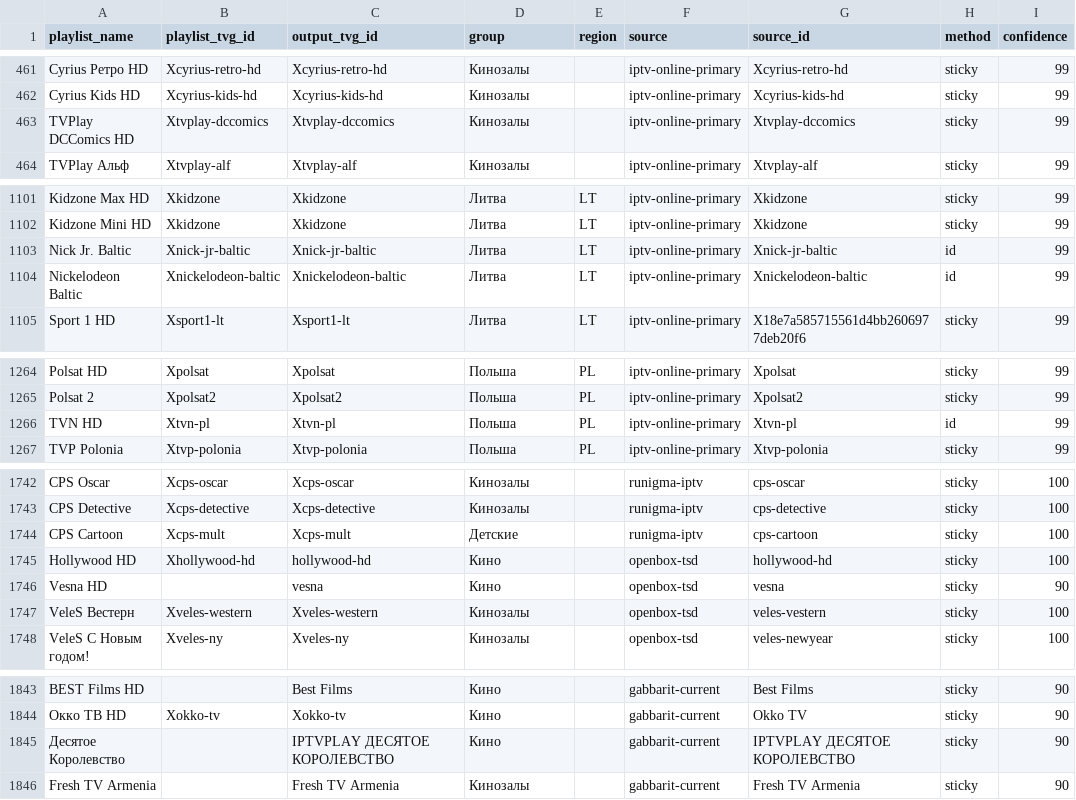
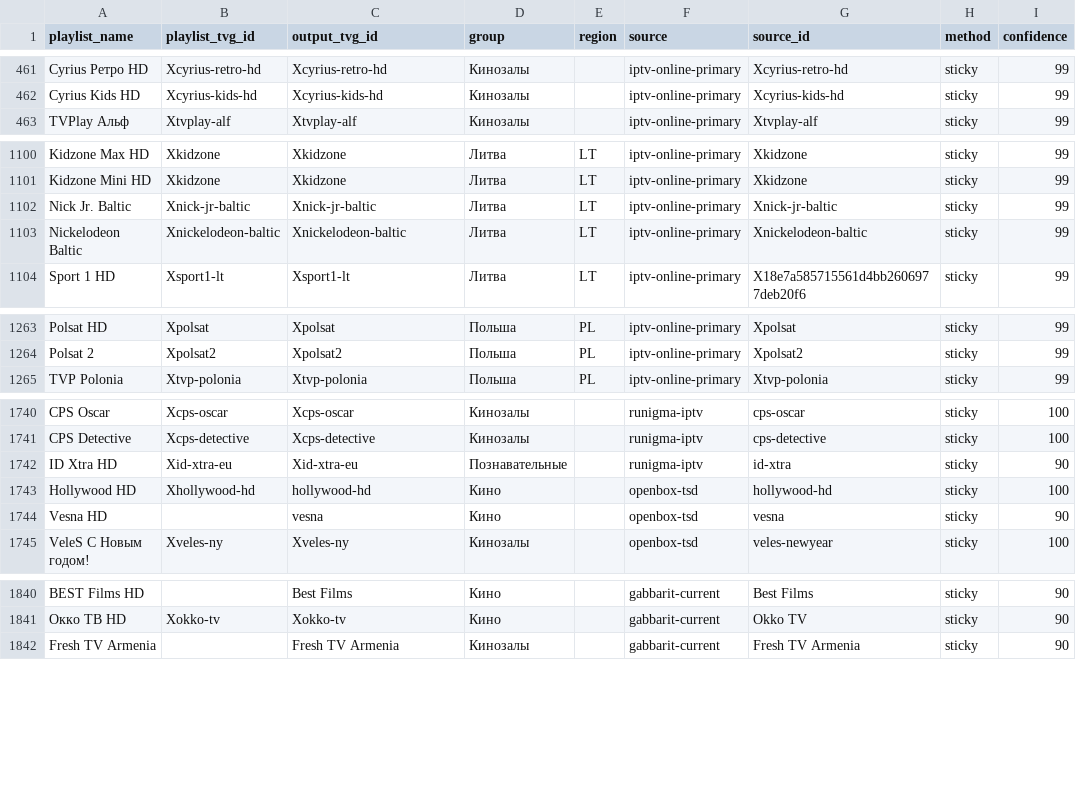
Before and after one commit to peter96son/iptv-epg-builder, a CSV file: output/mapping.csv, drawn as a sheet; only a part is shown, gaps mark what is left out; the diff covers the shown part only.

```diff
--- a/output/mapping.csv
+++ b/output/mapping.csv
@@ -462,3 +462,2 @@ Cyrius Ретро HD,Xcyrius-retro-hd,Xcyrius-retro-hd,Кинозалы,,iptv-on
 Cyrius Kids HD,Xcyrius-kids-hd,Xcyrius-kids-hd,Кинозалы,,iptv-online-primary,Xcyrius-kids-hd,sticky,99
-TVPlay DCComics HD,Xtvplay-dccomics,Xtvplay-dccomics,Кинозалы,,iptv-online-primary,Xtvplay-dccomics,sticky,99
 TVPlay Альф,Xtvplay-alf,Xtvplay-alf,Кинозалы,,iptv-online-primary,Xtvplay-alf,sticky,99
@@ -1102,4 +1101,4 @@ Kidzone Max HD,Xkidzone,Xkidzone,Литва,LT,iptv-online-primary,Xkidzone,stic
 Kidzone Mini HD,Xkidzone,Xkidzone,Литва,LT,iptv-online-primary,Xkidzone,sticky,99
-Nick Jr. Baltic,Xnick-jr-baltic,Xnick-jr-baltic,Литва,LT,iptv-online-primary,Xnick-jr-baltic,id,99
-Nickelodeon Baltic,Xnickelodeon-baltic,Xnickelodeon-baltic,Литва,LT,iptv-online-primary,Xnickelodeon-baltic,id,99
+Nick Jr. Baltic,Xnick-jr-baltic,Xnick-jr-baltic,Литва,LT,iptv-online-primary,Xnick-jr-baltic,sticky,99
+Nickelodeon Baltic,Xnickelodeon-baltic,Xnickelodeon-baltic,Литва,LT,iptv-online-primary,Xnickelodeon-baltic,sticky,99
 Sport 1 HD,Xsport1-lt,Xsport1-lt,Литва,LT,iptv-online-primary,X18e7a585715561d4bb2606977deb20f6,sticky,99
@@ -1265,3 +1264,2 @@ Polsat HD,Xpolsat,Xpolsat,Польша,PL,iptv-online-primary,Xpolsat,sticky,99
 Polsat 2,Xpolsat2,Xpolsat2,Польша,PL,iptv-online-primary,Xpolsat2,sticky,99
-TVN HD,Xtvn-pl,Xtvn-pl,Польша,PL,iptv-online-primary,Xtvn-pl,id,99
 TVP Polonia,Xtvp-polonia,Xtvp-polonia,Польша,PL,iptv-online-primary,Xtvp-polonia,sticky,99
@@ -1743,6 +1741,5 @@ CPS Oscar,Xcps-oscar,Xcps-oscar,Кинозалы,,runigma-iptv,cps-oscar,sticky,
 CPS Detective,Xcps-detective,Xcps-detective,Кинозалы,,runigma-iptv,cps-detective,sticky,100
-CPS Cartoon,Xcps-mult,Xcps-mult,Детские,,runigma-iptv,cps-cartoon,sticky,100
+ID Xtra HD,Xid-xtra-eu,Xid-xtra-eu,Познавательные,,runigma-iptv,id-xtra,sticky,90
 Hollywood HD,Xhollywood-hd,hollywood-hd,Кино,,openbox-tsd,hollywood-hd,sticky,100
 Vesna HD,,vesna,Кино,,openbox-tsd,vesna,sticky,90
-VeleS Вестерн,Xveles-western,Xveles-western,Кинозалы,,openbox-tsd,veles-vestern,sticky,100
 VeleS С Новым годом!,Xveles-ny,Xveles-ny,Кинозалы,,openbox-tsd,veles-newyear,sticky,100
@@ -1844,3 +1841,2 @@ BEST Films HD,,Best Films,Кино,,gabbarit-current,Best Films,sticky,90
 Окко ТВ HD,Xokko-tv,Xokko-tv,Кино,,gabbarit-current,Okko TV,sticky,90
-Десятое Королевство,,IPTVPLAY ДЕСЯТОЕ КОРОЛЕВСТВО,Кино,,gabbarit-current,IPTVPLAY ДЕСЯТОЕ КОРОЛЕВСТВО,sticky,90
 Fresh TV Armenia,,Fresh TV Armenia,Кинозалы,,gabbarit-current,Fresh TV Armenia,sticky,90
```
Also changed, not shown: 1 edited cell elsewhere in this file, output/movie-epg-audit.csv, output/movie-epg-gaps.csv, 5 other files.
